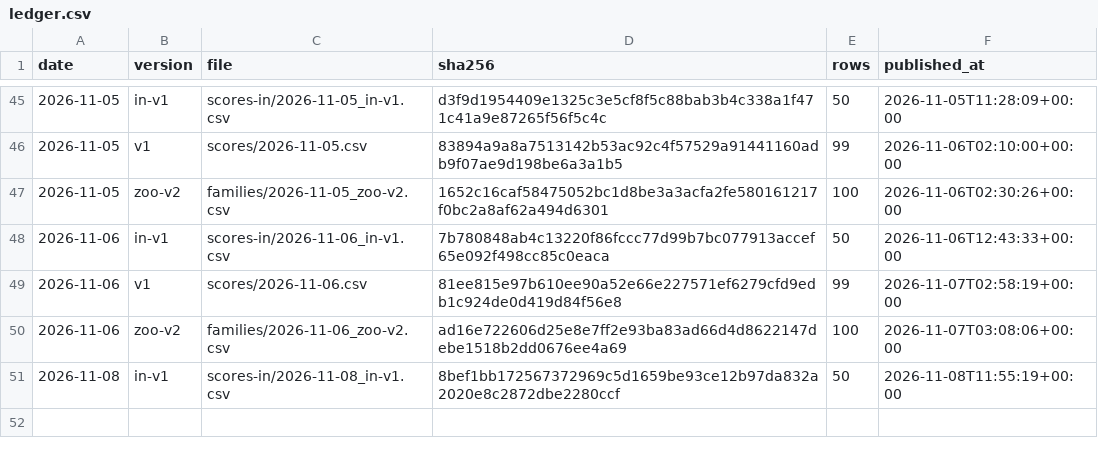
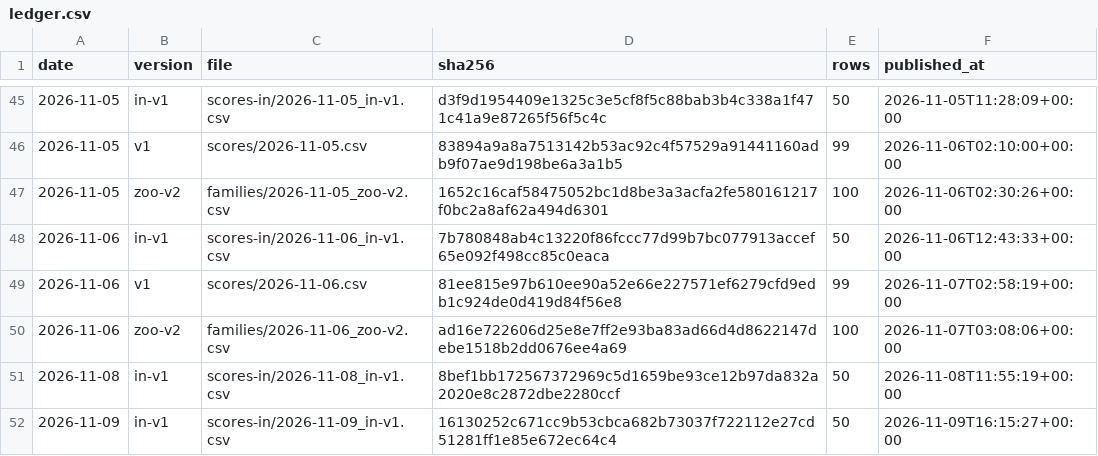
Before and after one commit to quantooox/quantooo, a CSV file: track_record/ledger.csv, drawn as a sheet; only a part is shown, gaps mark what is left out; the diff names each change by its address in the sheet, - before the commit and + after, or states it on an @@ line.

Commit message:
Track record update 2026-11-10

```diff
--- a/track_record/ledger.csv
+++ b/track_record/ledger.csv
+row 52: 2026-11-09 | in-v1 | scores-in/2026-11-09_in-v1.csv | 16130252c671cc9b53cbca682b73037f722112e27cd51281ff1e85e672ec64c4 | 50 | 2026-11-09T16:15:27+00:00
```
Also changed, not shown: 2 other files.
